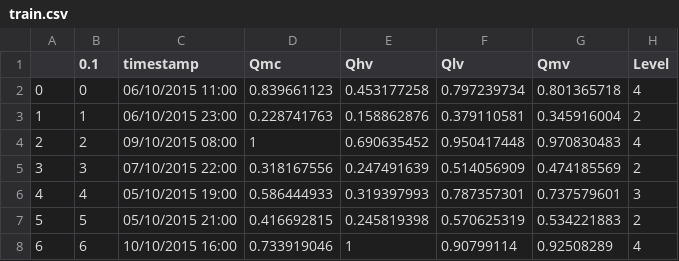
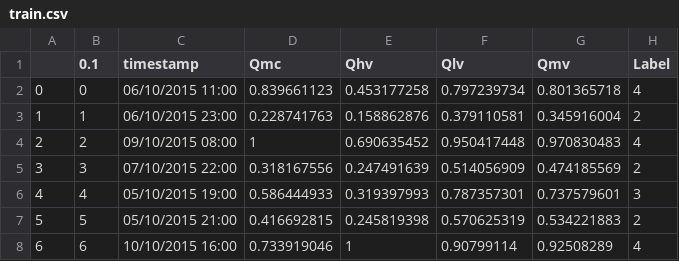
Before and after one commit to vatelite/Skripsi, a CSV file: RESOURCE/new/fold4/train.csv, drawn as a sheet; only a part is shown.

```diff
--- a/RESOURCE/new/fold4/train.csv
+++ b/RESOURCE/new/fold4/train.csv
@@ -1,2 +1,2 @@
-,0.1,timestamp,Qmc,Qhv,Qlv,Qmv,Level
+,0.1,timestamp,Qmc,Qhv,Qlv,Qmv,Label
 0,0,06/10/2015 11:00,0.839661123,0.453177258,0.797239734,0.801365718,4
```
Also changed, not shown: RESOURCE/new/fold3/train.csv, 4 other files.
